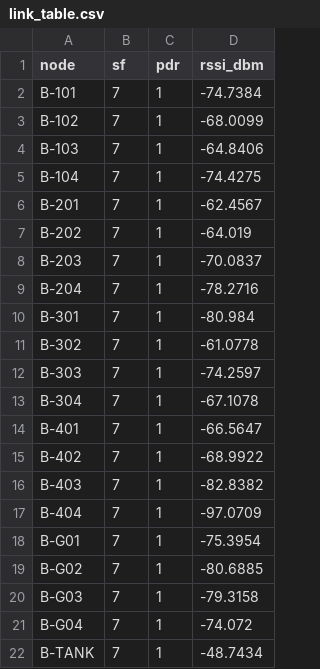
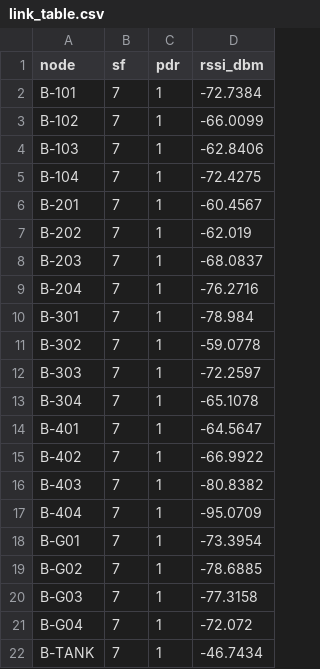
Before and after one commit to riyaa42/aqua_edge, a CSV file: simulation/ns3/link_table.csv, drawn as a sheet.

```diff
--- a/simulation/ns3/link_table.csv
+++ b/simulation/ns3/link_table.csv
@@ -1,22 +1,22 @@
 node,sf,pdr,rssi_dbm
-B-101,7,1,-74.7384
-B-102,7,1,-68.0099
-B-103,7,1,-64.8406
-B-104,7,1,-74.4275
-B-201,7,1,-62.4567
-B-202,7,1,-64.019
-B-203,7,1,-70.0837
-B-204,7,1,-78.2716
-B-301,7,1,-80.984
-B-302,7,1,-61.0778
-B-303,7,1,-74.2597
-B-304,7,1,-67.1078
-B-401,7,1,-66.5647
-B-402,7,1,-68.9922
-B-403,7,1,-82.8382
-B-404,7,1,-97.0709
-B-G01,7,1,-75.3954
-B-G02,7,1,-80.6885
-B-G03,7,1,-79.3158
-B-G04,7,1,-74.072
-B-TANK,7,1,-48.7434
+B-101,7,1,-72.7384
+B-102,7,1,-66.0099
+B-103,7,1,-62.8406
+B-104,7,1,-72.4275
+B-201,7,1,-60.4567
+B-202,7,1,-62.019
+B-203,7,1,-68.0837
+B-204,7,1,-76.2716
+B-301,7,1,-78.984
+B-302,7,1,-59.0778
+B-303,7,1,-72.2597
+B-304,7,1,-65.1078
+B-401,7,1,-64.5647
+B-402,7,1,-66.9922
+B-403,7,1,-80.8382
+B-404,7,1,-95.0709
+B-G01,7,1,-73.3954
+B-G02,7,1,-78.6885
+B-G03,7,1,-77.3158
+B-G04,7,1,-72.072
+B-TANK,7,1,-46.7434
```
Also changed, not shown: 7 other files.
